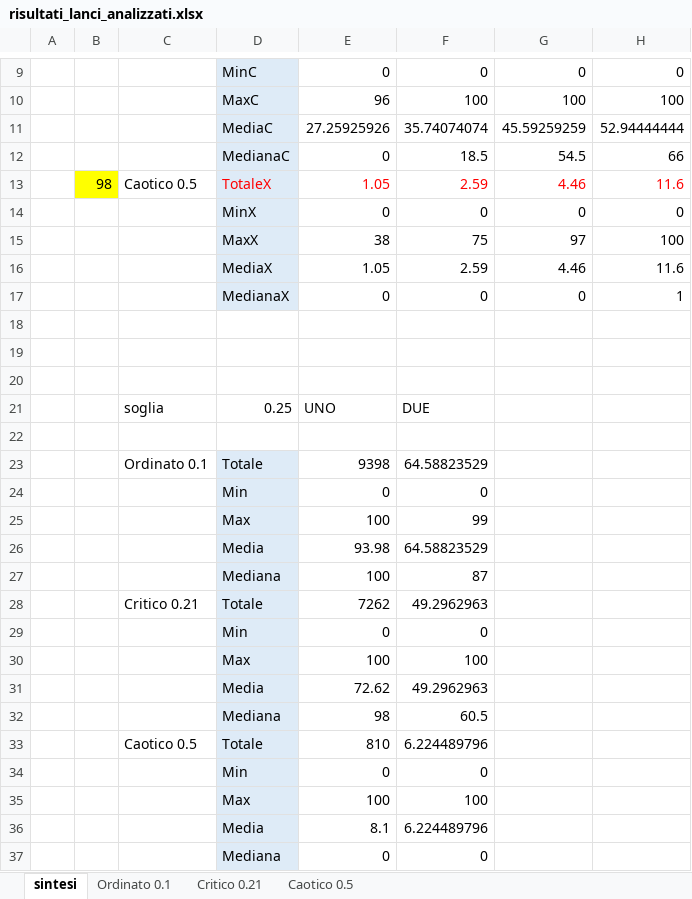
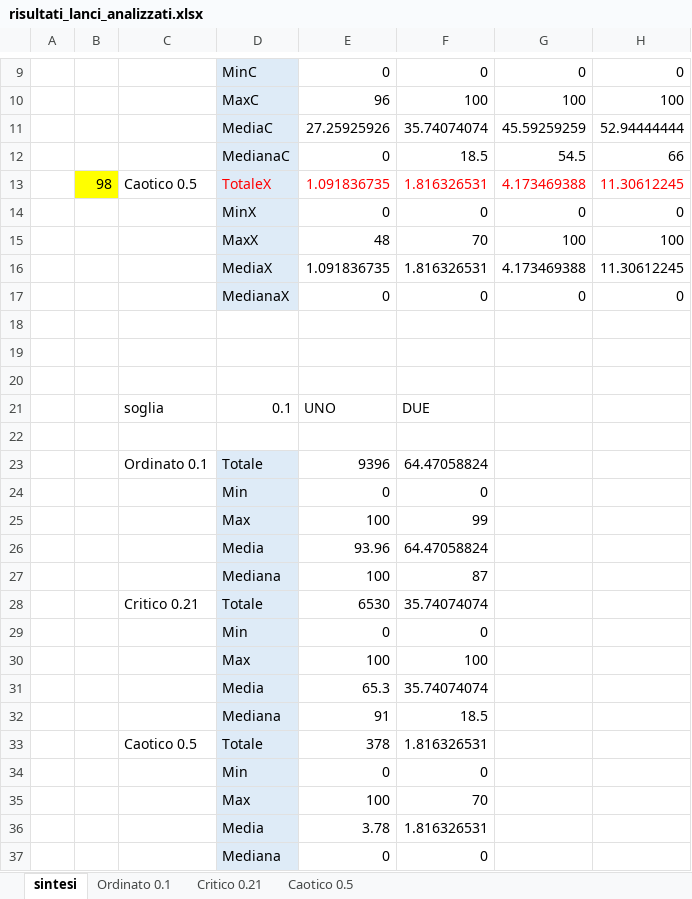
Before and after one commit to mattiaalberini/RBN-Robot, an Excel workbook: risultati_lanci/risultati_lanci_analizzati.xlsx, sheet sintesi, drawn as a sheet; only a part is shown, gaps mark what is left out; values as stored, in another font and other column widths than the file's, no borders; charts and pictures not drawn; removed rows and columns are numbered as before the commit, all else as after; the diff names each change by its address in the sheet, - before the commit and + after, or states it on an @@ line.

```diff
--- a/risultati_lanci/risultati_lanci_analizzati.xlsx (sheet sintesi)
+++ b/risultati_lanci/risultati_lanci_analizzati.xlsx (sheet sintesi)
-row 13:  | 98 | Caotico 0.5 | TotaleX | 1.05 | 2.59 | 4.46 | 11.6
+row 13:  | 98 | Caotico 0.5 | TotaleX | 1.091836735 | 1.816326531 | 4.173469388 | 11.30612245
-row 15:  |  |  | MaxX | 38 | 75 | 97 | 100
-row 16:  |  |  | MediaX | 1.05 | 2.59 | 4.46 | 11.6
+row 15:  |  |  | MaxX | 48 | 70 | 100 | 100
+row 16:  |  |  | MediaX | 1.091836735 | 1.816326531 | 4.173469388 | 11.30612245
-H17: 1
+H17: 0
-D21: 0.25
+D21: 0.1
-E23: 9398
+E23: 9396
-F23: 64.58823529
+F23: 64.47058824
-row 26:  |  |  | Media | 93.98 | 64.58823529
+row 26:  |  |  | Media | 93.96 | 64.47058824
-E28: 7262
+E28: 6530
-F28: 49.2962963
+F28: 35.74074074
-row 31:  |  |  | Media | 72.62 | 49.2962963
-row 32:  |  |  | Mediana | 98 | 60.5
-row 33:  |  | Caotico 0.5 | Totale | 810 | 6.224489796
+row 31:  |  |  | Media | 65.3 | 35.74074074
+row 32:  |  |  | Mediana | 91 | 18.5
+row 33:  |  | Caotico 0.5 | Totale | 378 | 1.816326531
-F35: 100
+F35: 70
-row 36:  |  |  | Media | 8.1 | 6.224489796
+row 36:  |  |  | Media | 3.78 | 1.816326531
```
Also changed, not shown: sheet Caotico 0.5, sheet Critico 0.21, sheet Ordinato 0.1, charts or pictures.
